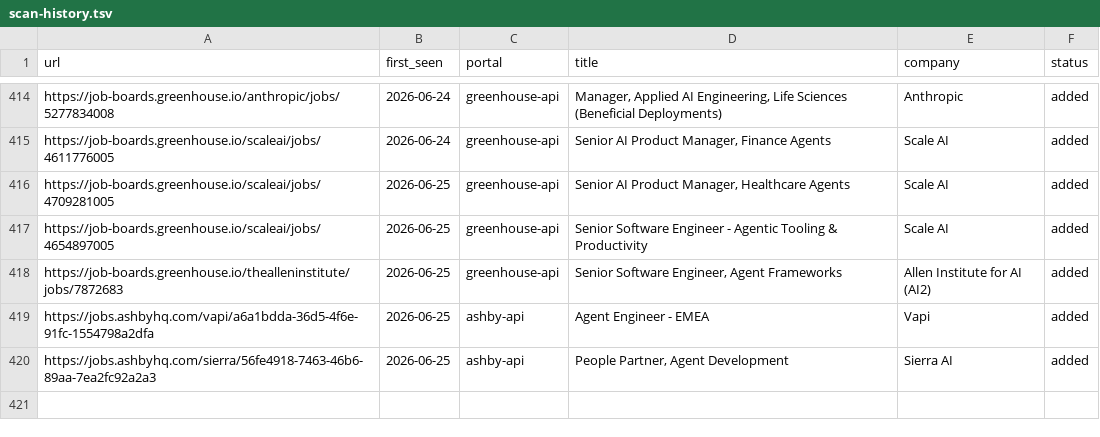
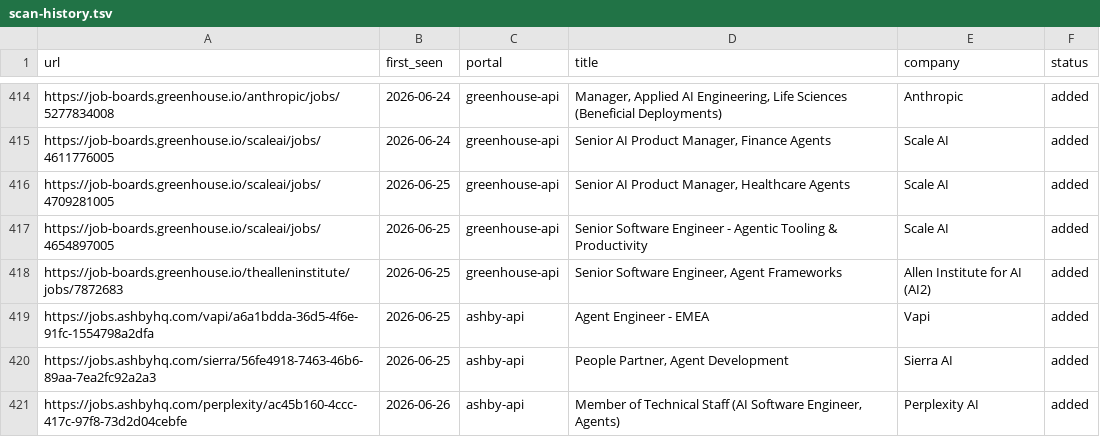
Before and after one commit to jayavardhan8907/AutomateJob, a TSV file: data/scan-history.tsv, drawn as a sheet; only a part is shown, gaps mark what is left out; the diff names each change by its address in the sheet, - before the commit and + after, or states it on an @@ line.

Commit message:
chore: auto-scan 2026-06-26

```diff
--- a/data/scan-history.tsv
+++ b/data/scan-history.tsv
+row 421: https://jobs.ashbyhq.com/perplexity/ac45b160-4ccc-417c-97f8-73d2d04cebfe | 2026-06-26 | ashby-api | Member of Technical Staff (AI Software Engineer, Agents) | Perplexity AI | added
```
Also changed, not shown: 1 other file.
